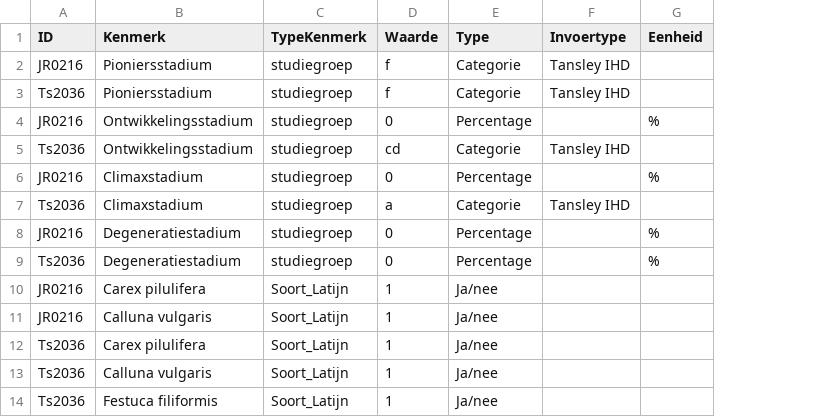
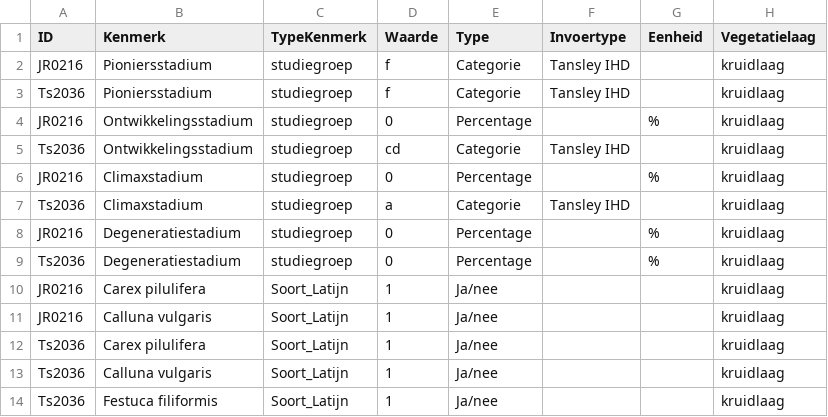
Before and after one commit to inbo/LSVI, a CSV file: inst/vbdata/Opname4030soortenKenmerken.csv, drawn as a sheet; the diff names each change by its address in the sheet, - before the commit and + after, or states it on an @@ line.

Commit message:
Extra kolom vegetatielaag toegevoegd aan Opname4030soortenKenmerken.csv

```diff
--- a/inst/vbdata/Opname4030soortenKenmerken.csv
+++ b/inst/vbdata/Opname4030soortenKenmerken.csv
+column H (Vegetatielaag), rows 2-14: all kruidlaag
```
